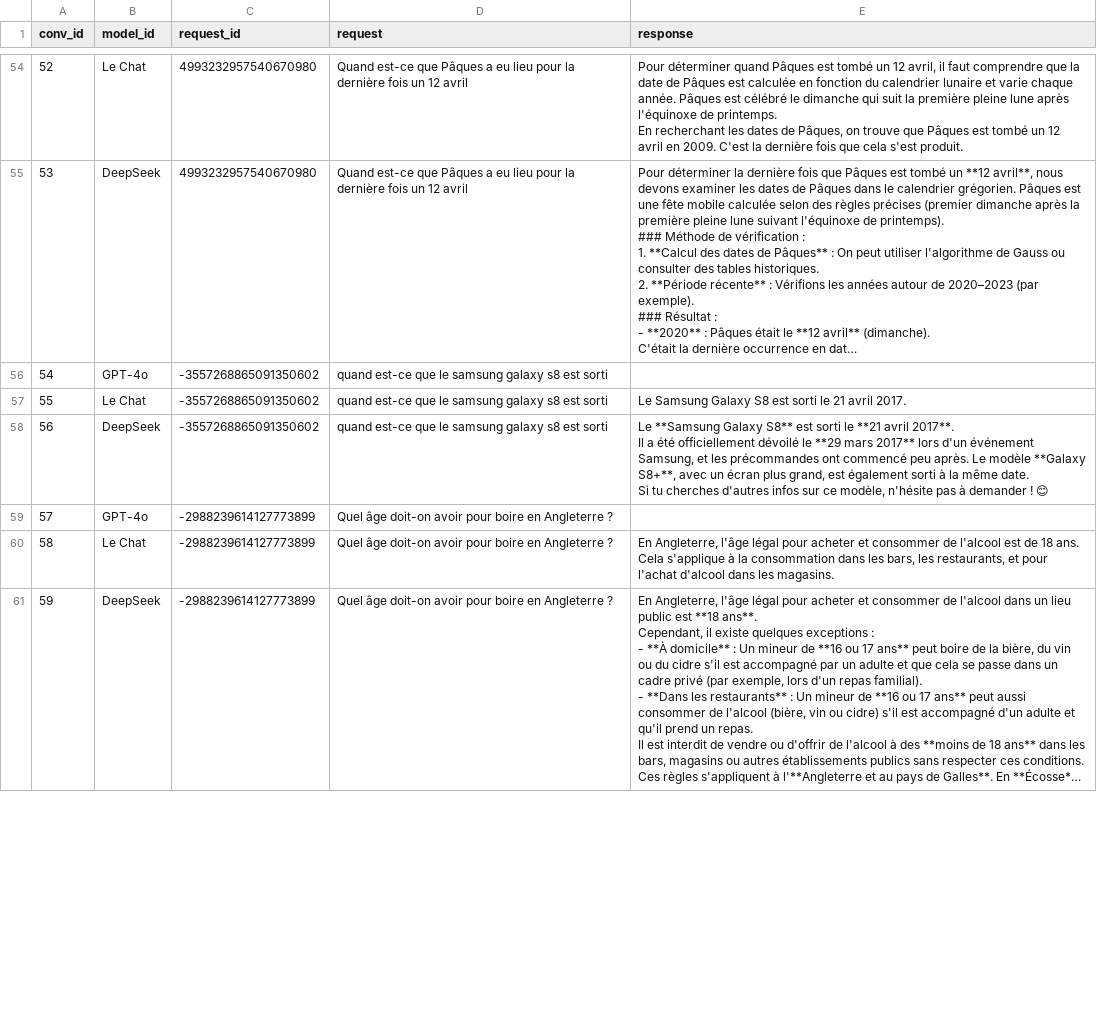
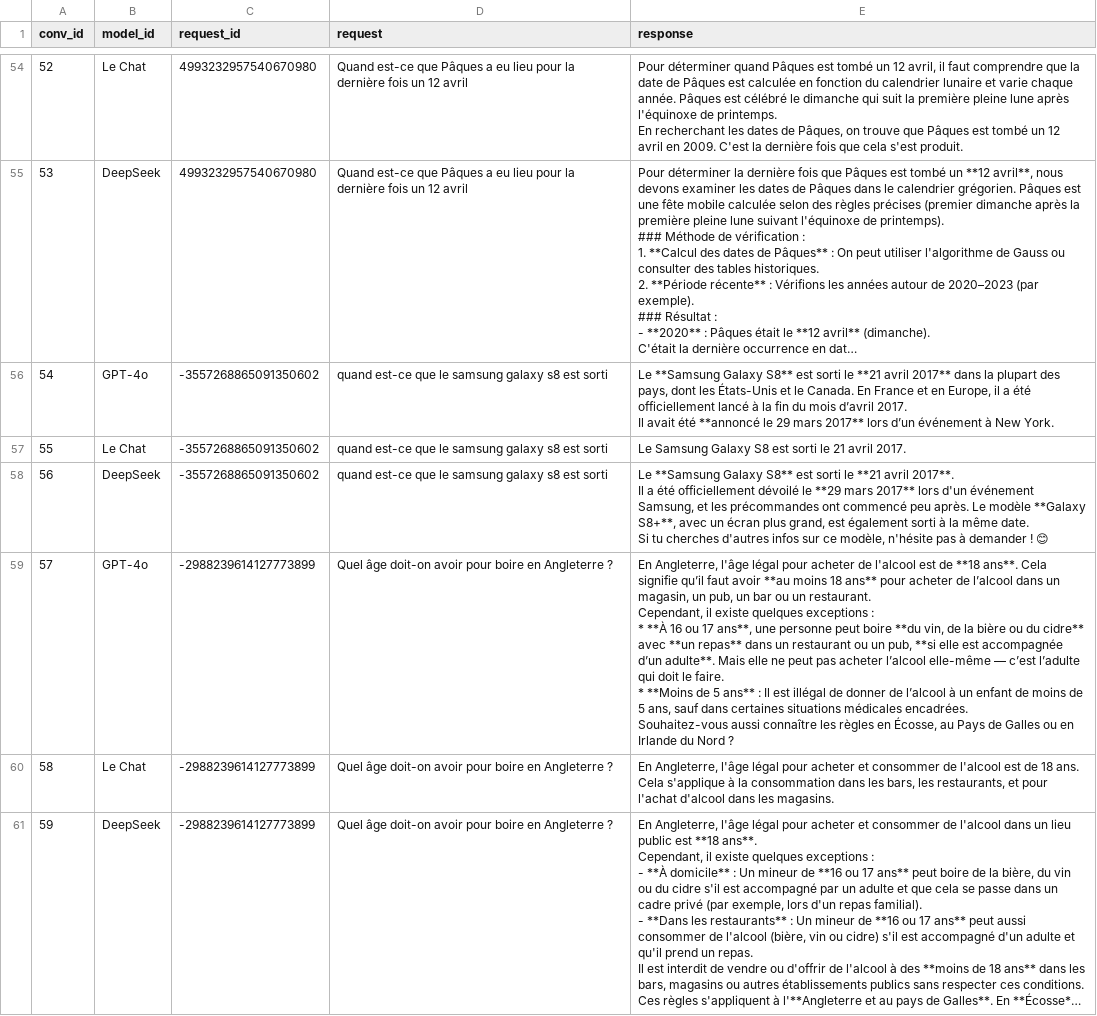
Before and after one commit to dieuantoine/aiter, a CSV file: data/interim/mkqa/hypotheses_1.csv, drawn as a sheet; only a part is shown, gaps mark what is left out; long unchanged cells end in …; ↵ is a line break in a cell; the diff covers the shown part only; the diff names each change by its address in the sheet, - before the commit and + after, or states it on an @@ line.

Commit message:
end of hypotheses creation + lang versions

```diff
--- a/data/interim/mkqa/hypotheses_1.csv
+++ b/data/interim/mkqa/hypotheses_1.csv
-E56 (response): (empty)
+E56 (response): Le **Samsung Galaxy S8** est sorti le **21 avril 2017** dans la plupart des pays, dont les États-Unis et le Canada. En France et en Europe, il a été officiellement lancé à la fin du mois d’avril 2017. ↵ Il avait été **annoncé le 29 mars 2017** lors d’un événement à New York.
-E59 (response): (empty)
+E59 (response): En Angleterre, l'âge légal pour acheter de l'alcool est de **18 ans**. Cela signifie qu’il faut avoir **au moins 18 ans** pour acheter de l’alcool dans un magasin, un pub, un bar ou un restaurant. ↵ Cependant, il existe quelques exceptions : ↵ * **À 16 ou 17 ans**, une personne peut boire **du vin, de la bière ou du cidre** avec **un repas** dans un restaurant ou un pub, **si elle est accompagnée d’un adulte**. Mais elle ne peut pas acheter l’alcool elle-même — c’est l’adulte qui doit le faire. ↵ * **Moins de 5 ans** : Il est illégal de donner de l’alcool à un enfant de moins de 5 ans, sauf dans certaines situations médicales encadrées. ↵ Souhaitez-vous aussi connaître les règles en Écosse, au Pays de Galles ou en Irlande du Nord ?
```
Also changed, not shown: 5 edited cells elsewhere in this file, data/results/metadata.csv, 9 other files.
